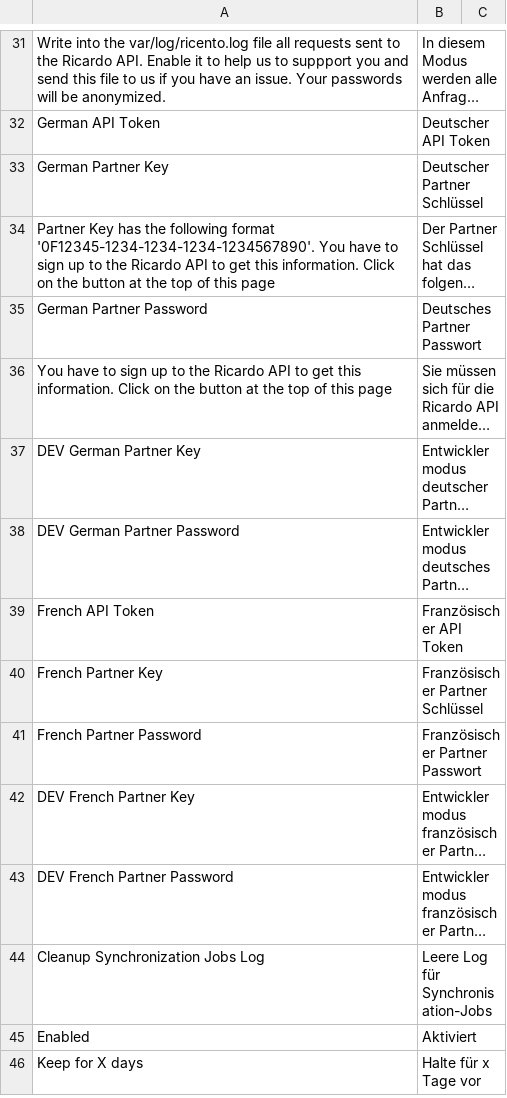
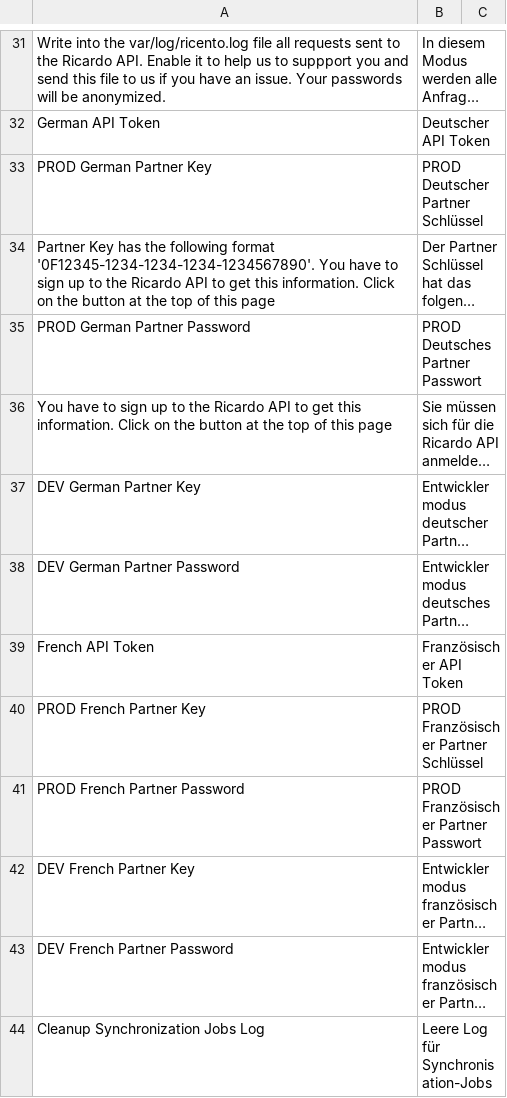
Before and after one commit to diglin/ricardo, a CSV file: src/app/locale/de_DE/Diglin_Ricento.csv, drawn as a sheet; only a part is shown, gaps mark what is left out; the shorter side is filled out with more unchanged rows; long unchanged cells end in …; the diff names each change by its address in the sheet, - before the commit and + after, or states it on an @@ line.

```diff
--- a/src/app/locale/de_DE/Diglin_Ricento.csv
+++ b/src/app/locale/de_DE/Diglin_Ricento.csv
-A33: German Partner Key
+A33: PROD German Partner Key
-B33: Deutscher Partner Schlüssel
+B33: PROD Deutscher Partner Schlüssel
-A35: German Partner Password
+A35: PROD German Partner Password
-B35: Deutsches Partner Passwort
+B35: PROD Deutsches Partner Passwort
-A40: French Partner Key
+A40: PROD French Partner Key
-B40: Französischer Partner Schlüssel
+B40: PROD Französischer Partner Schlüssel
-A41: French Partner Password
+A41: PROD French Partner Password
-B41: Französischer Partner Passwort
+B41: PROD Französischer Partner Passwort
```
Also changed, not shown: src/app/locale/de_CH/Diglin_Ricento.csv, src/app/locale/en_US/Diglin_Ricento.csv, 4 other files.
